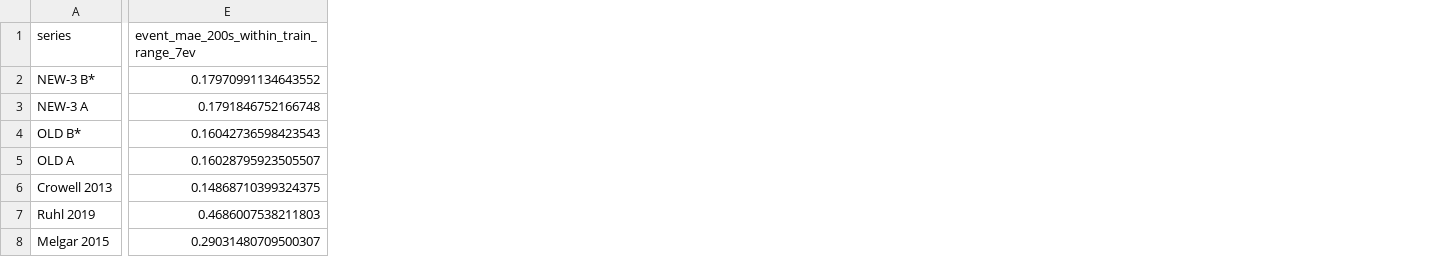
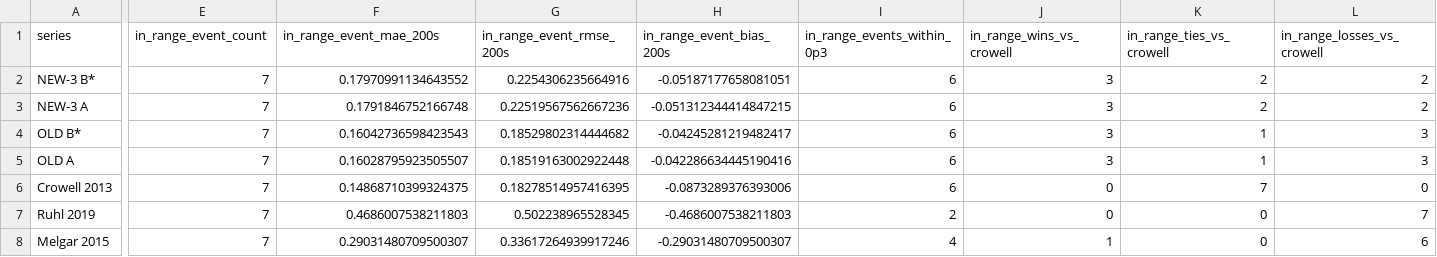
Before and after one commit to floating0516/PINN, a CSV file: docs/results/phase39-causal-released-moment/analysis/test_objective_by_series.csv, drawn as a sheet; only a part is shown, gaps mark what is left out; addresses are those after the commit; the diff names each change by its address in the sheet, - before the commit and + after, or states it on an @@ line.

```diff
--- a/docs/results/phase39-causal-released-moment/analysis/test_objective_by_series.csv
+++ b/docs/results/phase39-causal-released-moment/analysis/test_objective_by_series.csv
+column E (in_range_event_count), rows 2-8: all 7
+column G (in_range_event_rmse_200s), rows 2-8: 0.2254306235664916 | 0.22519567562667236 | 0.18529802314444682 | 0.18519163002922448 | 0.18278514957416395 | 0.502238965528345 | 0.33617264939917246
+column H (in_range_event_bias_200s), rows 2-8: -0.05187177658081051 | -0.051312344414847215 | -0.04245281219482417 | -0.042286634445190416 | -0.0873289376393006 | -0.4686007538211803 | -0.29031480709500307
+column I (in_range_events_within_0p3), rows 2-8: 6 | 6 | 6 | 6 | 6 | 2 | 4
+column J (in_range_wins_vs_crowell), rows 2-8: 3 | 3 | 3 | 3 | 0 | 0 | 1
+column K (in_range_ties_vs_crowell), rows 2-8: 2 | 2 | 1 | 1 | 7 | 0 | 0
+column L (in_range_losses_vs_crowell), rows 2-8: 2 | 2 | 3 | 3 | 0 | 7 | 6
-F1: event_mae_200s_within_train_range_7ev
+F1: in_range_event_mae_200s
```
Also changed, not shown: 3 other files.
